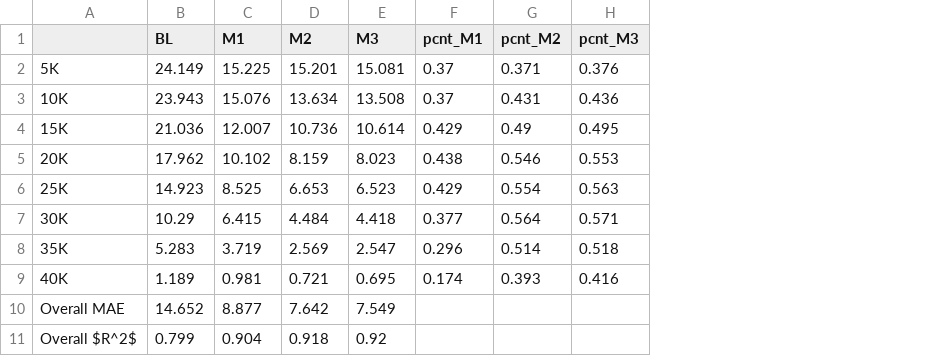
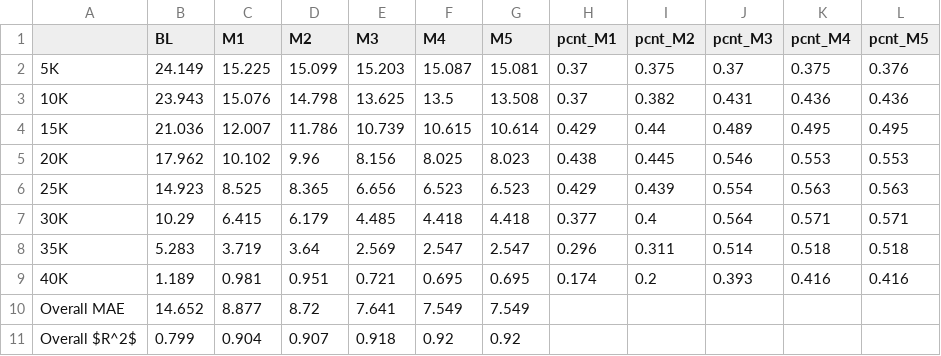
Before and after one commit to eaegerber/Marathon_Predictor, a CSV file: analysis/full/fullbos_error.csv, drawn as a sheet; addresses are those after the commit; the diff names each change by its address in the sheet, - before the commit and + after, or states it on an @@ line.

```diff
--- a/analysis/full/fullbos_error.csv
+++ b/analysis/full/fullbos_error.csv
+column E (M3), rows 2-11: 15.203 | 13.625 | 10.739 | 8.156 | 6.656 | 4.485 | 2.569 | 0.721 | 7.641 | 0.918
+column F (M4), rows 2-11: 15.087 | 13.5 | 10.615 | 8.025 | 6.523 | 4.418 | 2.547 | 0.695 | 7.549 | 0.92
+column J (pcnt_M3), rows 2-9: 0.37 | 0.431 | 0.489 | 0.546 | 0.554 | 0.564 | 0.514 | 0.393
+column K (pcnt_M4), rows 2-9: 0.375 | 0.436 | 0.495 | 0.553 | 0.563 | 0.571 | 0.518 | 0.416
-G1: M3
+G1: M5
-L1: pcnt_M3
+L1: pcnt_M5
-D2 (M2): 15.201
+D2 (M2): 15.099
-I2 (pcnt_M2): 0.371
+I2 (pcnt_M2): 0.375
-D3 (M2): 13.634
+D3 (M2): 14.798
-I3 (pcnt_M2): 0.431
+I3 (pcnt_M2): 0.382
-D4 (M2): 10.736
+D4 (M2): 11.786
-I4 (pcnt_M2): 0.49
+I4 (pcnt_M2): 0.44
-D5 (M2): 8.159
+D5 (M2): 9.96
-I5 (pcnt_M2): 0.546
+I5 (pcnt_M2): 0.445
-D6 (M2): 6.653
+D6 (M2): 8.365
-I6 (pcnt_M2): 0.554
+I6 (pcnt_M2): 0.439
-D7 (M2): 4.484
+D7 (M2): 6.179
-I7 (pcnt_M2): 0.564
+I7 (pcnt_M2): 0.4
-D8 (M2): 2.569
+D8 (M2): 3.64
-I8 (pcnt_M2): 0.514
+I8 (pcnt_M2): 0.311
-D9 (M2): 0.721
+D9 (M2): 0.951
-I9 (pcnt_M2): 0.393
+I9 (pcnt_M2): 0.2
-D10 (M2): 7.642
+D10 (M2): 8.72
-D11 (M2): 0.918
+D11 (M2): 0.907
```
Also changed, not shown: analysis/full/full_int_check.csv, analysis/full/full_int_sizes.csv, 39 other files.
